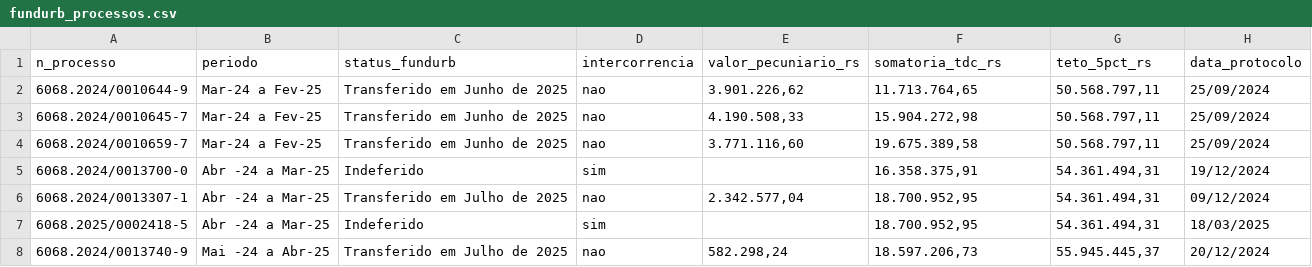
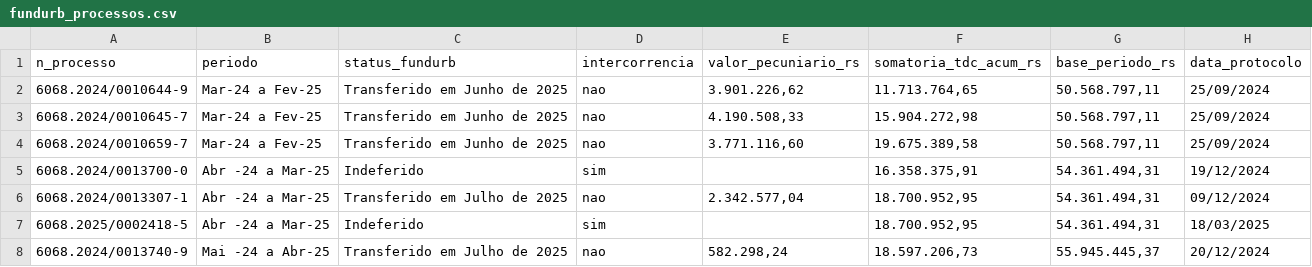
Before and after one commit to bitsuki1/potencial-urbano-unidade-de-negocios, a CSV file: zepec/limpo/fundurb_processos.csv, drawn as a sheet; only a part is shown.

```diff
--- a/zepec/limpo/fundurb_processos.csv
+++ b/zepec/limpo/fundurb_processos.csv
@@ -1,2 +1,2 @@
-n_processo,periodo,status_fundurb,intercorrencia,valor_pecuniario_rs,somatoria_tdc_rs,teto_5pct_rs,data_protocolo
+n_processo,periodo,status_fundurb,intercorrencia,valor_pecuniario_rs,somatoria_tdc_acum_rs,base_periodo_rs,data_protocolo
 6068.2024/0010644-9,Mar-24 a Fev-25,Transferido em Junho de 2025,nao,"3.901.226,62","11.713.764,65","50.568.797,11",25/09/2024
```
Also changed, not shown: 6 other files.
